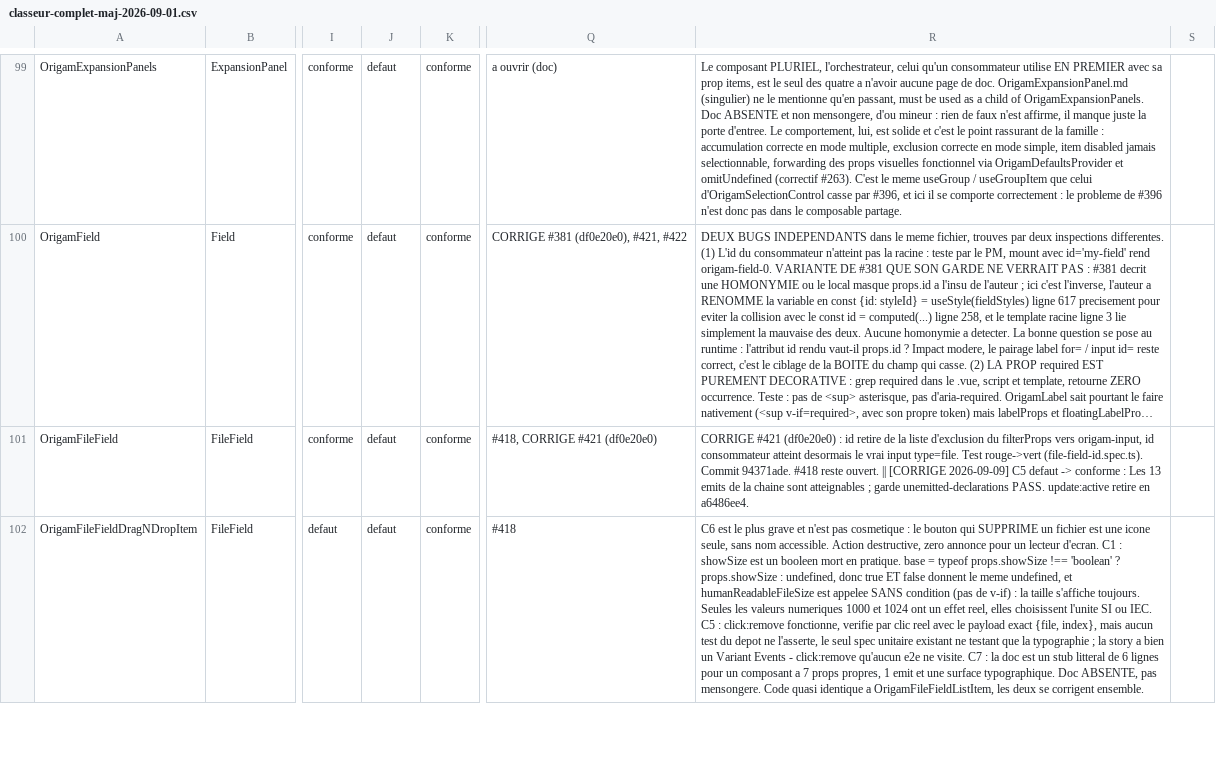
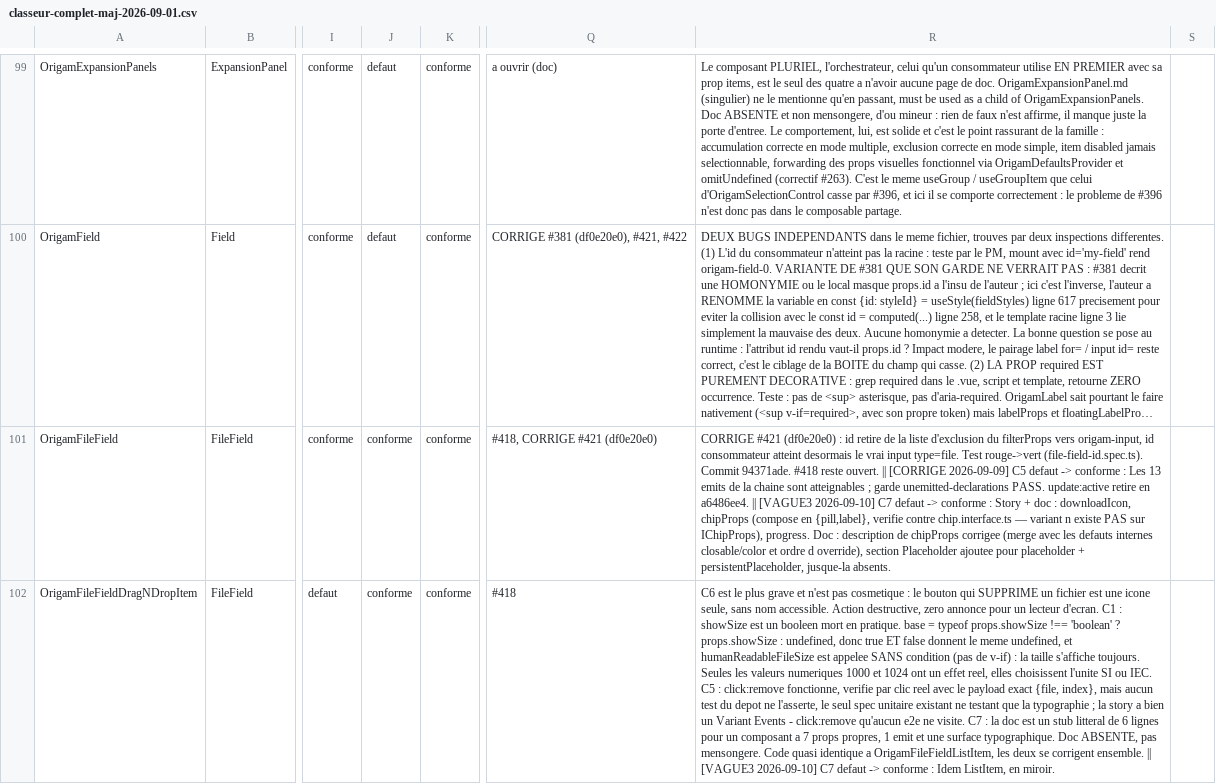
Before and after one commit to Elyseranet/origam, a CSV file: docs/mesures/classeur-complet-maj-2026-09-01.csv, drawn as a sheet; only a part is shown, gaps mark what is left out; long unchanged cells end in …; the diff covers the shown part only; the diff names each change by its address in the sheet, - before the commit and + after, or states it on an @@ line.

```diff
--- a/docs/mesures/classeur-complet-maj-2026-09-01.csv
+++ b/docs/mesures/classeur-complet-maj-2026-09-01.csv
-J101:J102: defaut
+J101:J102: conforme
-R101: …en a6486ee4.
+R101: …en a6486ee4. || [VAGUE3 2026-09-10] C7 defaut -> conforme : Story + doc : downloadIcon, chipProps (compose en {pill,label}, verifie contre chip.interface.ts — variant n existe PAS sur IChipProps), progress. Doc : description de chipProps corrigee (merge avec les defauts internes closable/color et ordre d override), section Placeholder ajoutee pour placeholder + persistentPlaceholder, jusque-la absents.
-R102: …corrigent ensemble.
+R102: …corrigent ensemble. || [VAGUE3 2026-09-10] C7 defaut -> conforme : Idem ListItem, en miroir.
```
Also changed, not shown: 2 edited cells elsewhere in this file.
